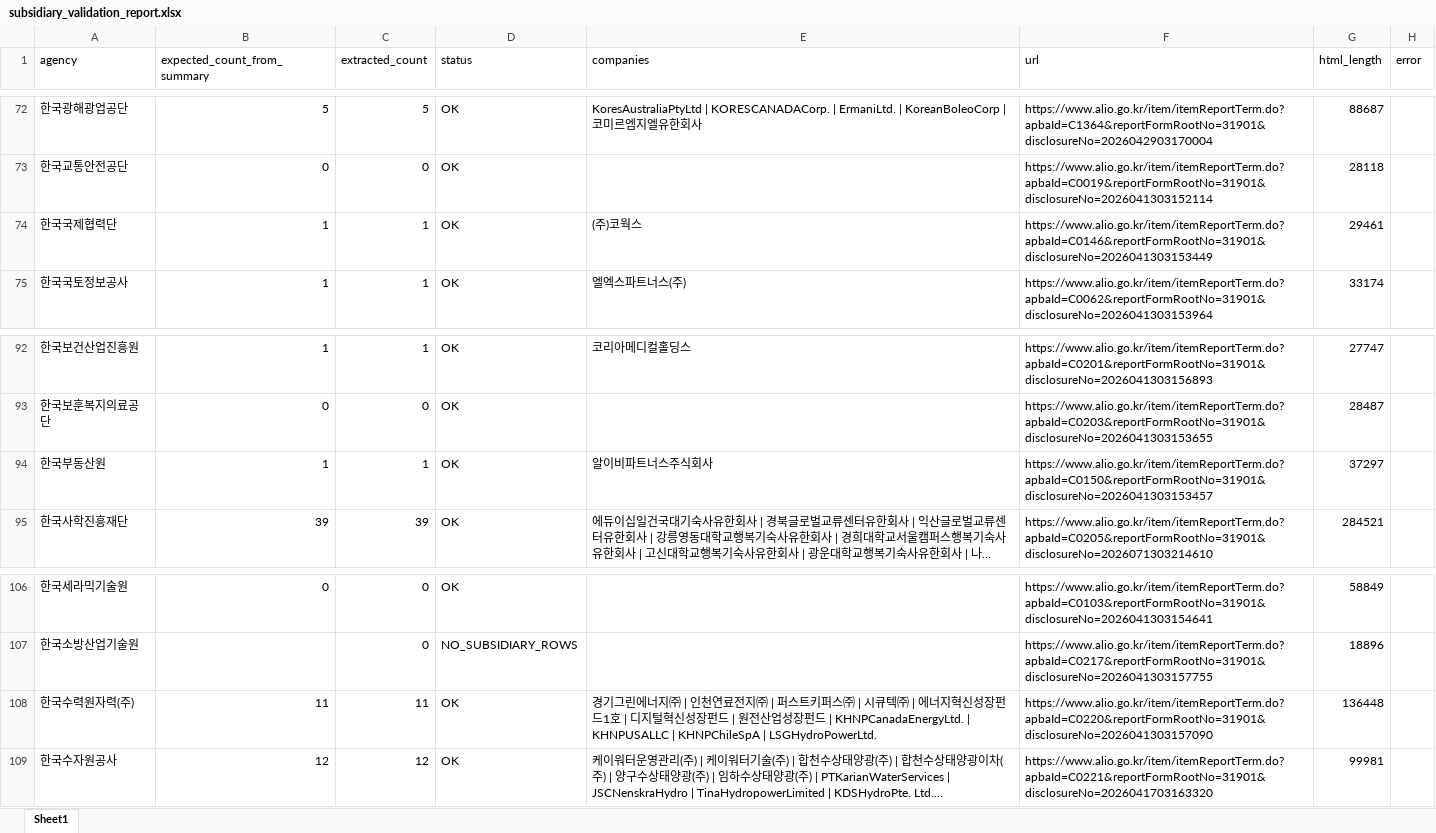
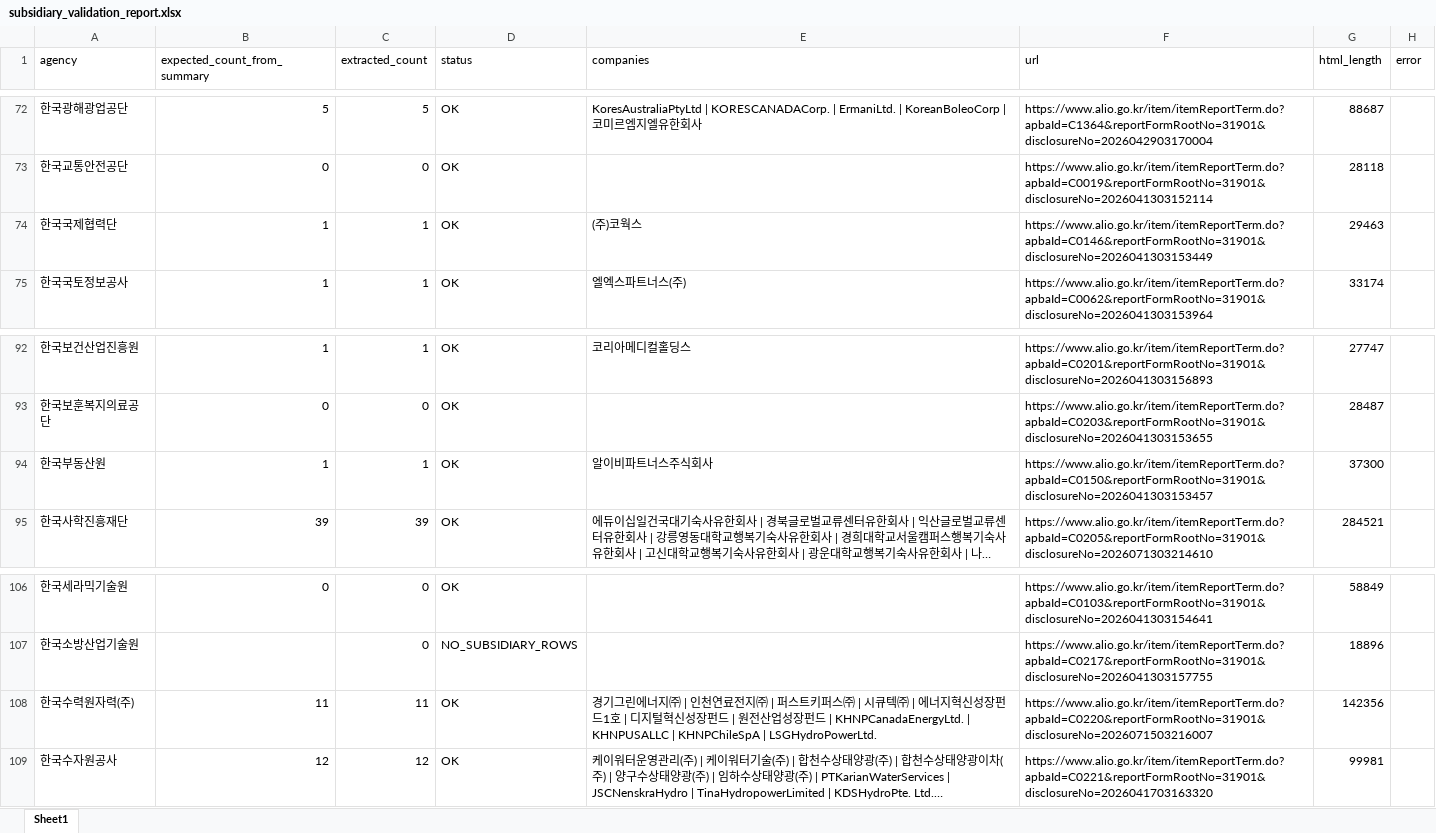
Before and after one commit to junjunating/po-search, an Excel workbook: output/subsidiary_validation_report.xlsx, sheet Sheet1, drawn as a sheet; only a part is shown, gaps mark what is left out; long unchanged cells end in …; values as stored, in another font and other column widths than the file's, no borders; the diff names each change by its address in the sheet, - before the commit and + after, or states it on an @@ line.

```diff
--- a/output/subsidiary_validation_report.xlsx (sheet Sheet1)
+++ b/output/subsidiary_validation_report.xlsx (sheet Sheet1)
-G74 (html_length): 29461
+G74 (html_length): 29463
-G94 (html_length): 37297
+G94 (html_length): 37300
-F108 (url): https://www.alio.go.kr/item/itemReportTerm.do?apbaId=C0220&reportFormRootNo=31901&disclosureNo=2026041303157090
+F108 (url): https://www.alio.go.kr/item/itemReportTerm.do?apbaId=C0220&reportFormRootNo=31901&disclosureNo=2026071503216007
-G108 (html_length): 136448
+G108 (html_length): 142356
```
Also changed, not shown: docs/download/merged_list.xlsx, output/public_agency_subsidiaries.xlsx, 5 other files.
